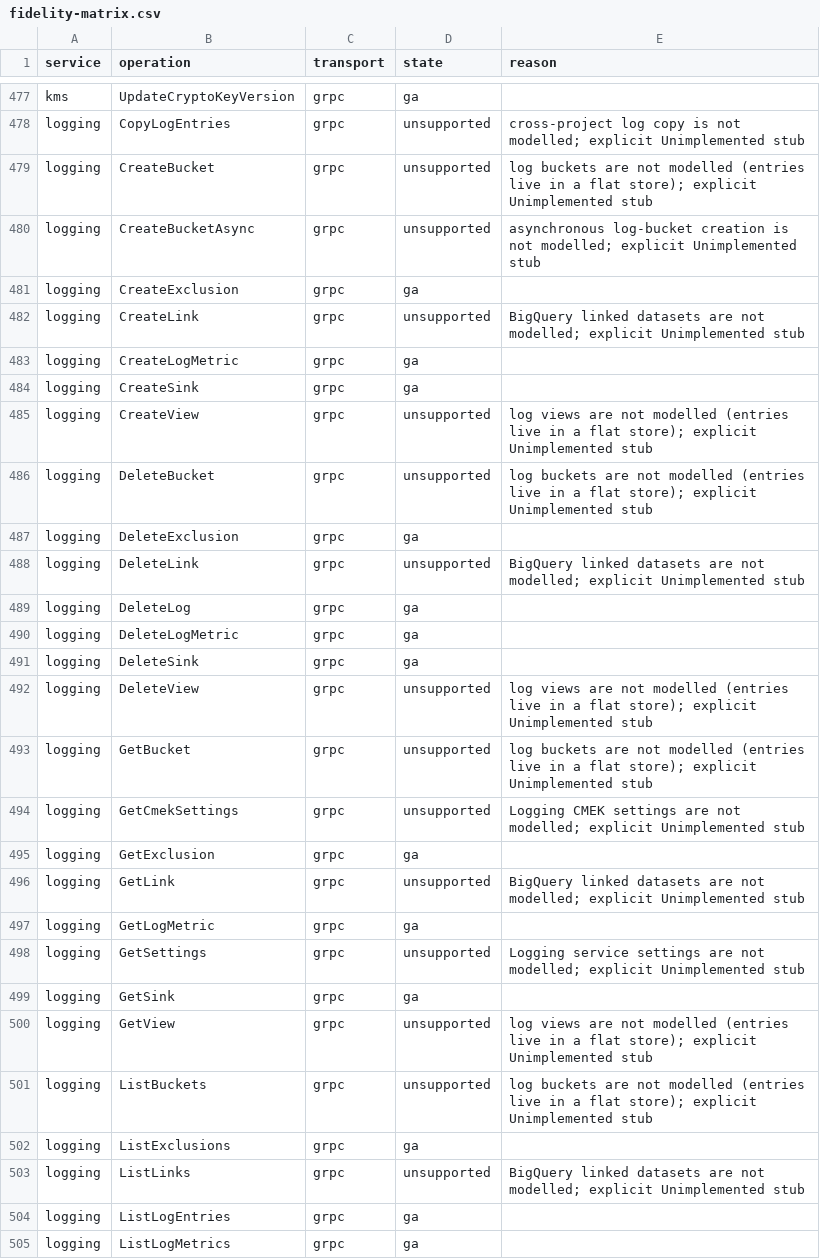
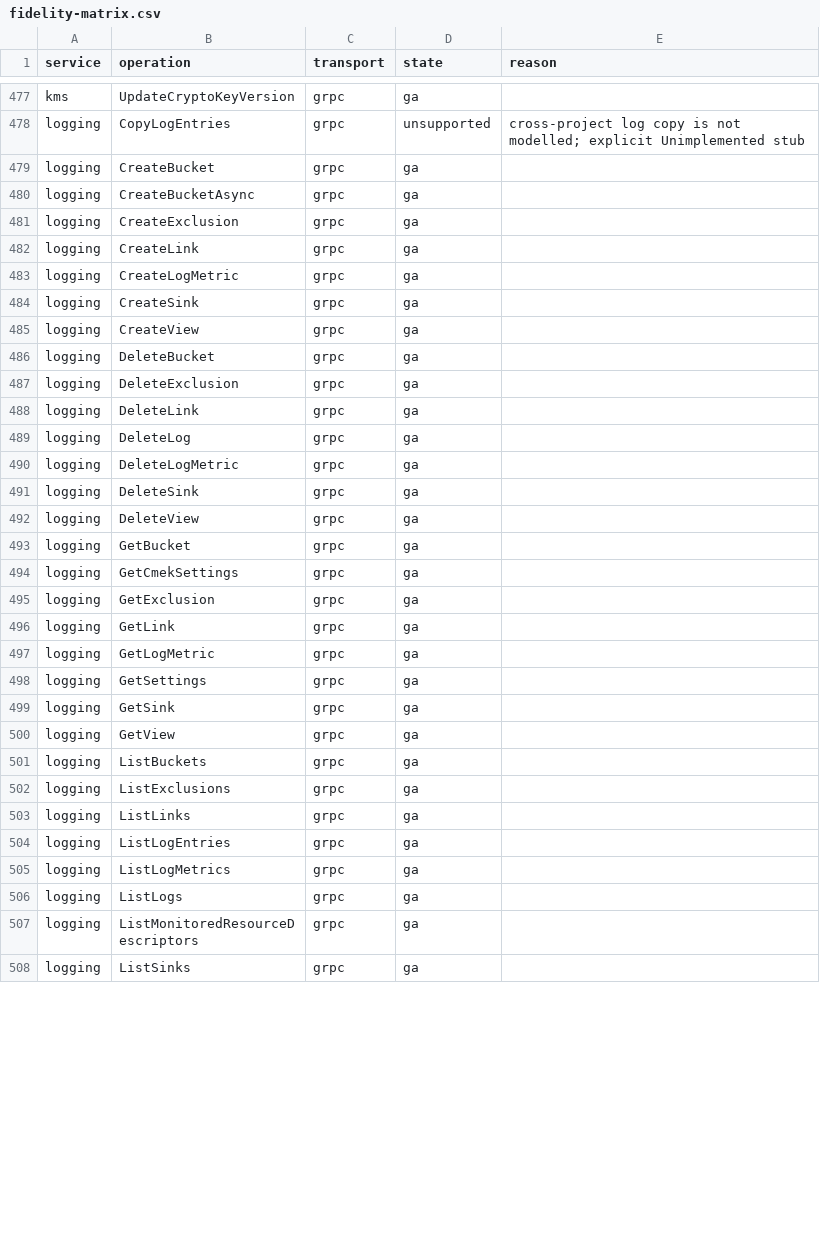
Before and after one commit to aamerik/jaiscloud, a CSV file: docs/fidelity/fidelity-matrix.csv, drawn as a sheet; only a part is shown, gaps mark what is left out; the shorter side is filled out with more unchanged rows; the diff covers the shown part only.

Commit message:
feat(gcp/logging): Admin v2 — buckets/views/links/settings/cmek + log scopes + view IAM (GA10)
Implement the Cloud Logging Admin v2 surface over the transport-neutral
logging core, on both transports:

- Buckets (sync + async), views, BigQuery links, log scopes, and the
  per-scope Settings/CMEK records. The async/create-link/delete-link
  methods return terminal done=true operations wrapping the typed
  response, matching the emulator's synchronous-operation convention.
- View IAM (get/set/test) and log scopes are REST-only (no
  ConfigServiceV2 RPC) but have real Terraform/gcloud consumers.

Admin records persist as JSON documents in one shared
jc_log_admin_records table (migration 065) with memory/Postgres snapshot
pair and reset coverage. The REST router now routes
/v2/{scope}/{id}/locations/{loc}/buckets|views|links|logScopes to Logging
instead of falling through to Cloud Functions.

CopyLogEntries stays an explicit 501 stub and TailLogEntries stays a
bounded store-poll approximation (both recorded as GA10-D1/D2 deferrals).

Closes 21 of the 22 unsupported logging admin cells (91/93 logging cells
now ga); view IAM + log scopes land as new ga REST cells.

Tests: service/store/REST unit round-trips, REST routing cases, adapter
namespace tests, gRPC conformance via the official ConfigClient for all
21 methods, refreshed wire transcript, persistent-mode bucket parity.

```diff
--- a/docs/fidelity/fidelity-matrix.csv
+++ b/docs/fidelity/fidelity-matrix.csv
@@ -478,12 +478,12 @@ kms,UpdateCryptoKeyVersion,grpc,ga,
 logging,CopyLogEntries,grpc,unsupported,cross-project log copy is not modelled; explicit Unimplemented stub
-logging,CreateBucket,grpc,unsupported,log buckets are not modelled (entries live in a flat store); explicit Unimplemented stub
-logging,CreateBucketAsync,grpc,unsupported,asynchronous log-bucket creation is not modelled; explicit Unimplemented stub
+logging,CreateBucket,grpc,ga,
+logging,CreateBucketAsync,grpc,ga,
 logging,CreateExclusion,grpc,ga,
-logging,CreateLink,grpc,unsupported,BigQuery linked datasets are not modelled; explicit Unimplemented stub
+logging,CreateLink,grpc,ga,
 logging,CreateLogMetric,grpc,ga,
 logging,CreateSink,grpc,ga,
-logging,CreateView,grpc,unsupported,log views are not modelled (entries live in a flat store); explicit Unimplemented stub
-logging,DeleteBucket,grpc,unsupported,log buckets are not modelled (entries live in a flat store); explicit Unimplemented stub
+logging,CreateView,grpc,ga,
+logging,DeleteBucket,grpc,ga,
 logging,DeleteExclusion,grpc,ga,
-logging,DeleteLink,grpc,unsupported,BigQuery linked datasets are not modelled; explicit Unimplemented stub
+logging,DeleteLink,grpc,ga,
 logging,DeleteLog,grpc,ga,
@@ -491,14 +491,14 @@ logging,DeleteLogMetric,grpc,ga,
 logging,DeleteSink,grpc,ga,
-logging,DeleteView,grpc,unsupported,log views are not modelled (entries live in a flat store); explicit Unimplemented stub
-logging,GetBucket,grpc,unsupported,log buckets are not modelled (entries live in a flat store); explicit Unimplemented stub
-logging,GetCmekSettings,grpc,unsupported,Logging CMEK settings are not modelled; explicit Unimplemented stub
+logging,DeleteView,grpc,ga,
+logging,GetBucket,grpc,ga,
+logging,GetCmekSettings,grpc,ga,
 logging,GetExclusion,grpc,ga,
-logging,GetLink,grpc,unsupported,BigQuery linked datasets are not modelled; explicit Unimplemented stub
+logging,GetLink,grpc,ga,
 logging,GetLogMetric,grpc,ga,
-logging,GetSettings,grpc,unsupported,Logging service settings are not modelled; explicit Unimplemented stub
+logging,GetSettings,grpc,ga,
 logging,GetSink,grpc,ga,
-logging,GetView,grpc,unsupported,log views are not modelled (entries live in a flat store); explicit Unimplemented stub
-logging,ListBuckets,grpc,unsupported,log buckets are not modelled (entries live in a flat store); explicit Unimplemented stub
+logging,GetView,grpc,ga,
+logging,ListBuckets,grpc,ga,
 logging,ListExclusions,grpc,ga,
-logging,ListLinks,grpc,unsupported,BigQuery linked datasets are not modelled; explicit Unimplemented stub
+logging,ListLinks,grpc,ga,
 logging,ListLogEntries,grpc,ga,
```
Also changed, not shown: 29 added rows and 14 edited cells elsewhere in this file, 29 other files.
